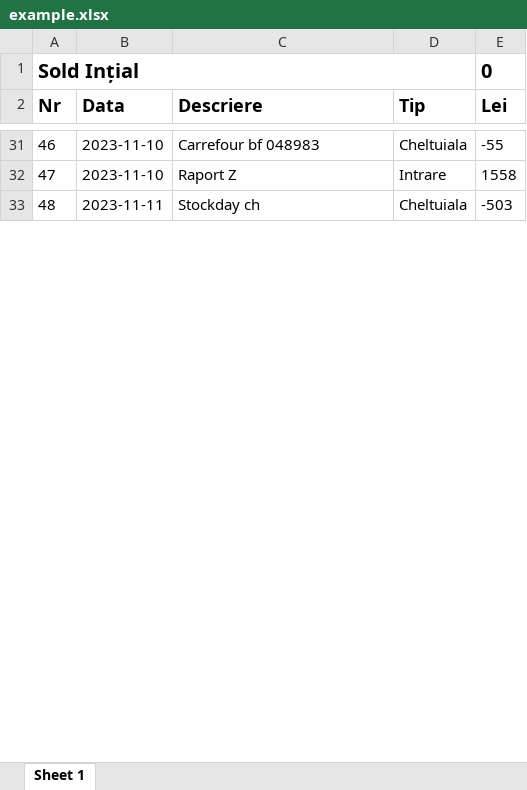
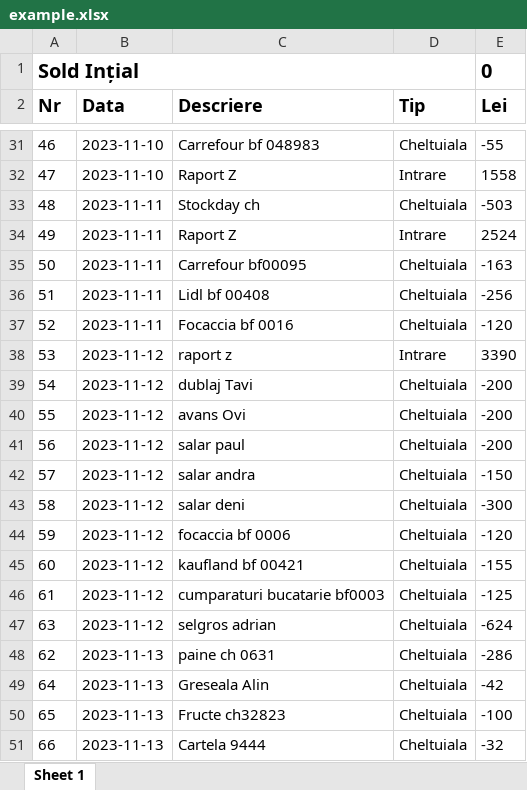
Before and after one commit to Alinspinu/BackEnd-Menu, an Excel workbook: example.xlsx, sheet Sheet 1, drawn as a sheet; only a part is shown, gaps mark what is left out; values as stored, in another font and other column widths than the file's, no borders; the diff covers the shown part only; the diff names each change by its address in the sheet, - before the commit and + after, or states it on an @@ line.

```diff
--- a/example.xlsx (sheet Sheet 1)
+++ b/example.xlsx (sheet Sheet 1)
+row 34: 49 | 2023-11-11 | Raport Z | Intrare | 2524
+row 35: 50 | 2023-11-11 | Carrefour bf00095 | Cheltuiala | -163
+row 36: 51 | 2023-11-11 | Lidl bf 00408 | Cheltuiala | -256
+row 37: 52 | 2023-11-11 | Focaccia bf 0016 | Cheltuiala | -120
+row 38: 53 | 2023-11-12 | raport z | Intrare | 3390
+row 39: 54 | 2023-11-12 | dublaj Tavi | Cheltuiala | -200
+row 40: 55 | 2023-11-12 | avans Ovi | Cheltuiala | -200
+row 41: 56 | 2023-11-12 | salar paul | Cheltuiala | -200
+row 42: 57 | 2023-11-12 | salar andra | Cheltuiala | -150
+row 43: 58 | 2023-11-12 | salar deni | Cheltuiala | -300
+row 44: 59 | 2023-11-12 | focaccia bf 0006 | Cheltuiala | -120
+row 45: 60 | 2023-11-12 | kaufland bf 00421 | Cheltuiala | -155
+row 46: 61 | 2023-11-12 | cumparaturi bucatarie bf0003 | Cheltuiala | -125
+row 47: 63 | 2023-11-12 | selgros adrian | Cheltuiala | -624
+row 48: 62 | 2023-11-13 | paine ch 0631 | Cheltuiala | -286
+row 49: 64 | 2023-11-13 | Greseala Alin | Cheltuiala | -42
+row 50: 65 | 2023-11-13 | Fructe ch32823 | Cheltuiala | -100
+row 51: 66 | 2023-11-13 | Cartela 9444 | Cheltuiala | -32
```
Also changed, not shown: 11 added rows and 1 edited cell elsewhere in this sheet, 40 other files.
